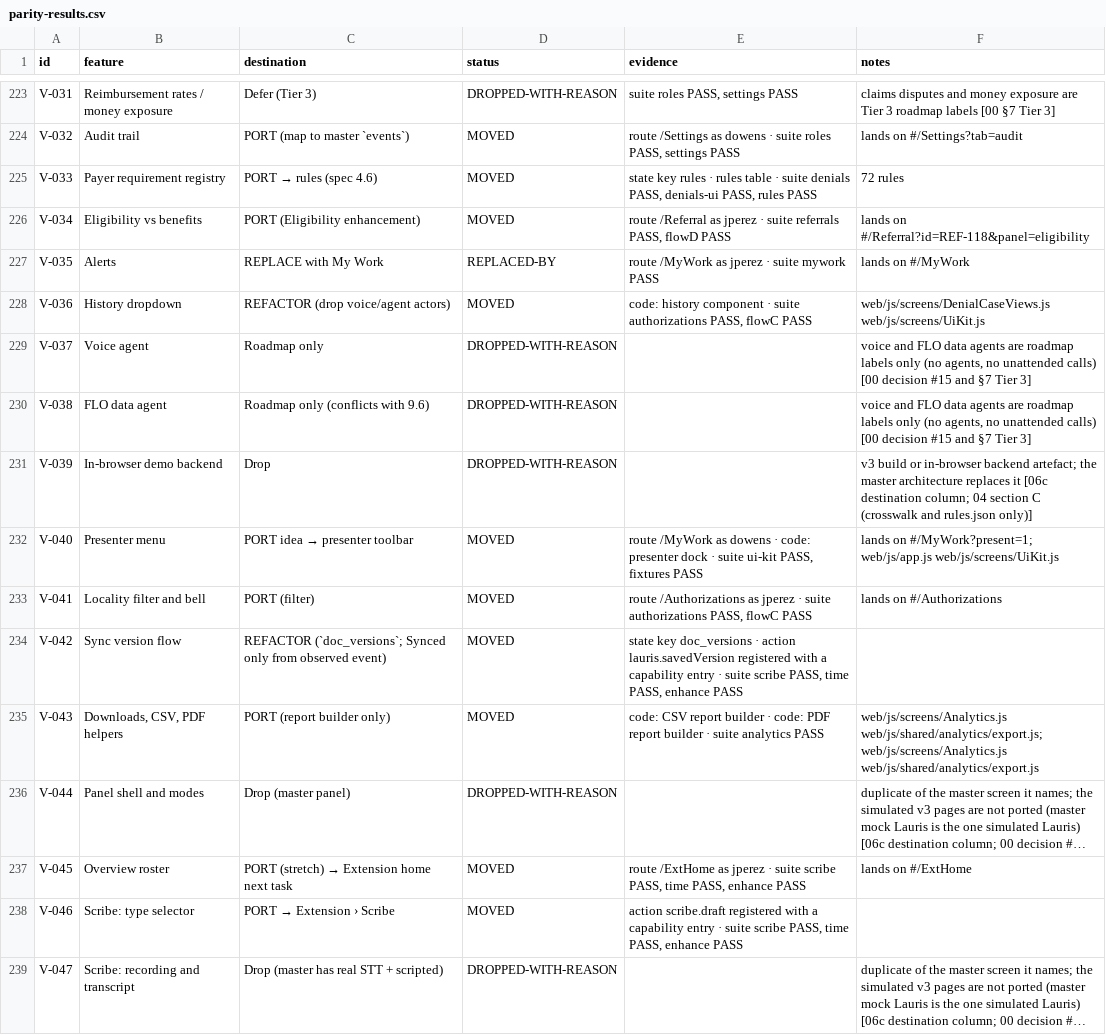
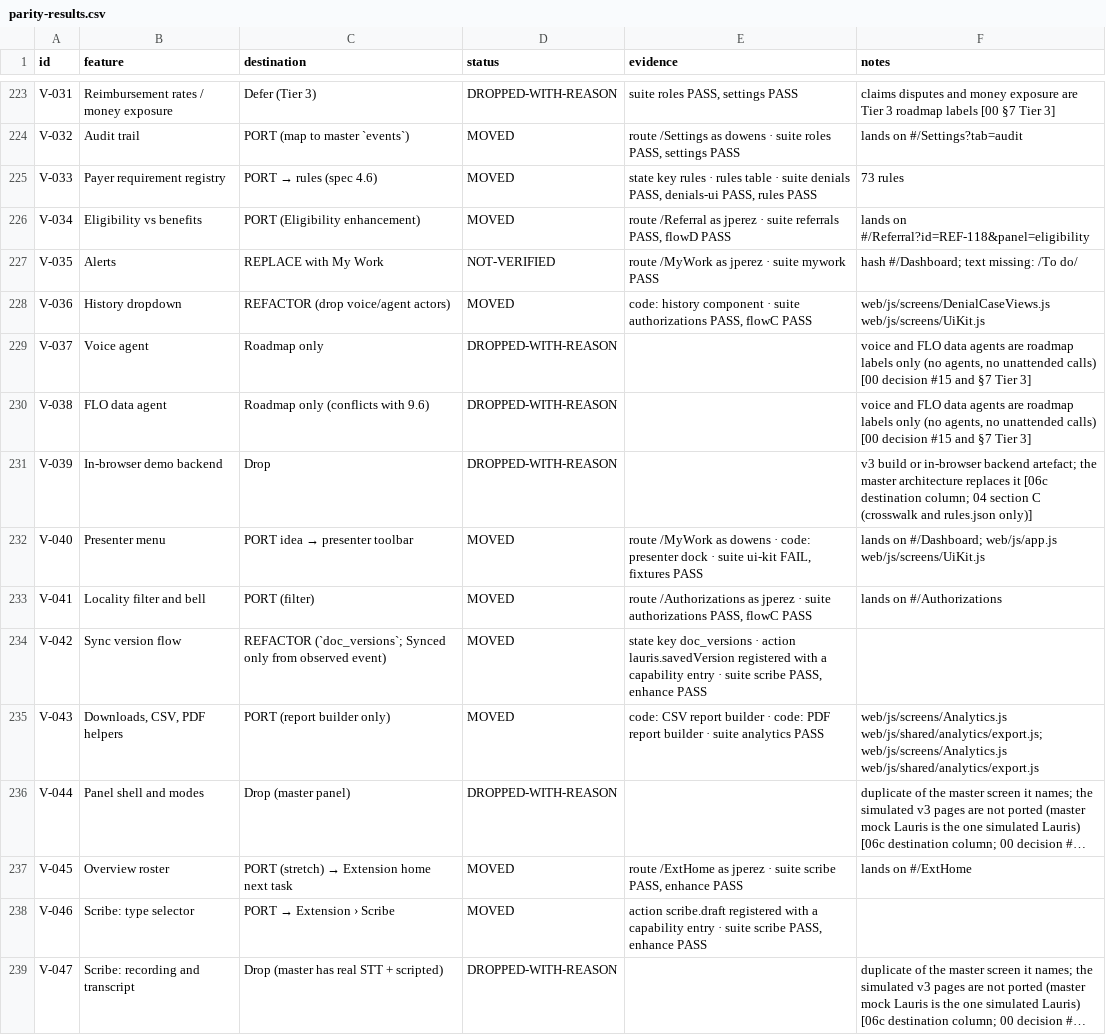
Before and after one commit to Shrav143/psyfloapp, a CSV file: demos/psyflo-unified-demo/review/qa/parity-results.csv, drawn as a sheet; only a part is shown, gaps mark what is left out; long unchanged cells end in …; the diff covers the shown part only; the diff names each change by its address in the sheet, - before the commit and + after, or states it on an @@ line.

```diff
--- a/demos/psyflo-unified-demo/review/qa/parity-results.csv
+++ b/demos/psyflo-unified-demo/review/qa/parity-results.csv
-F225 (notes): 72 rules
+F225 (notes): 73 rules
-D227 (status): REPLACED-BY
+D227 (status): NOT-VERIFIED
-F227 (notes): lands on #/MyWork
+F227 (notes): hash #/Dashboard; text missing: /To do/
-E232 (evidence): …suite ui-kit PASS, fixtures PASS
+E232 (evidence): …suite ui-kit FAIL, fixtures PASS
-F232 (notes): lands on #/MyWork?present=1; web/js/app.js web/js/screens/UiKit.js
+F232 (notes): lands on #/Dashboard; web/js/app.js web/js/screens/UiKit.js
-E234 (evidence): …scribe PASS, time PASS, enhance PASS
+E234 (evidence): …scribe PASS, enhance PASS
-E237 (evidence): …scribe PASS, time PASS, enhance PASS
+E237 (evidence): …scribe PASS, enhance PASS
-E238 (evidence): …scribe PASS, time PASS, enhance PASS
+E238 (evidence): …scribe PASS, enhance PASS
```
Also changed, not shown: 72 edited cells elsewhere in this file, 32 other files.
